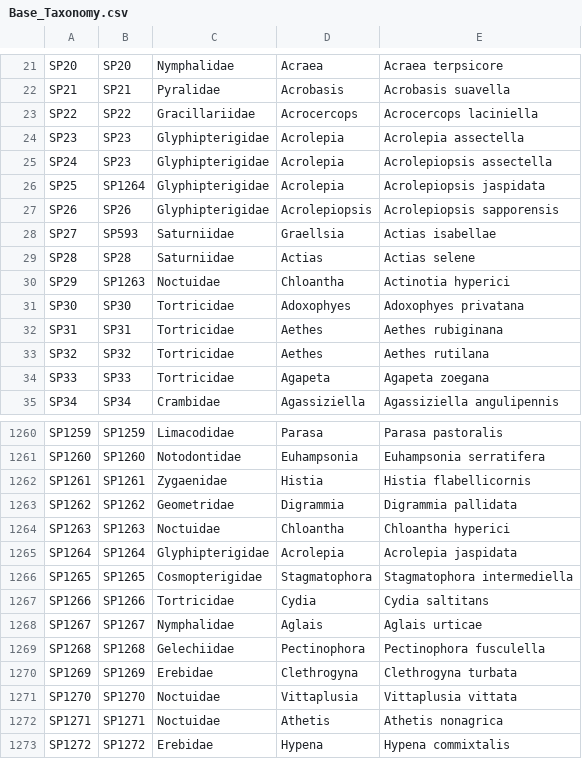
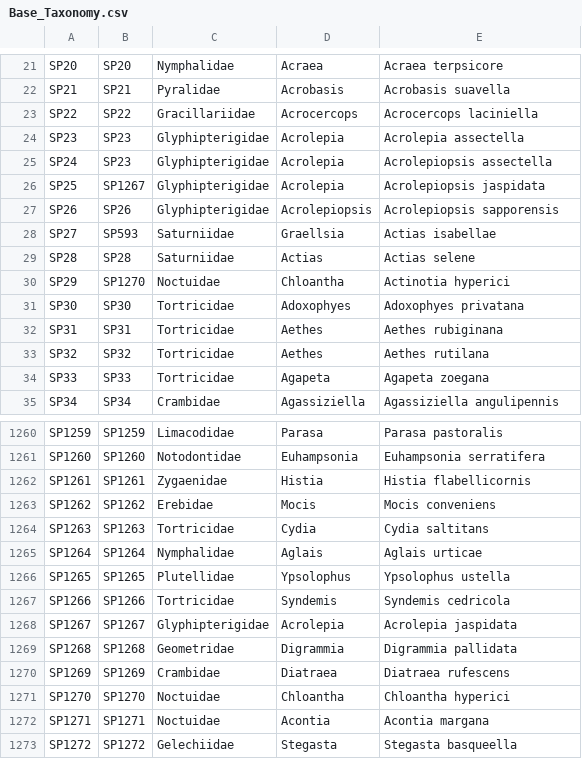
Before and after one commit to hncouto/Global_Database_on_Non-native_Lepidoptera, a CSV file: Database Tables/Base_Taxonomy.csv, drawn as a sheet; only a part is shown, gaps mark what is left out; the diff covers the shown part only.

```diff
--- a/Database Tables/Base_Taxonomy.csv
+++ b/Database Tables/Base_Taxonomy.csv
@@ -25,3 +25,3 @@ SP23,SP23,Glyphipterigidae,Acrolepia,Acrolepia assectella
 SP24,SP23,Glyphipterigidae,Acrolepia,Acrolepiopsis assectella
-SP25,SP1264,Glyphipterigidae,Acrolepia,Acrolepiopsis jaspidata
+SP25,SP1267,Glyphipterigidae,Acrolepia,Acrolepiopsis jaspidata
 SP26,SP26,Glyphipterigidae,Acrolepiopsis,Acrolepiopsis sapporensis
@@ -29,3 +29,3 @@ SP27,SP593,Saturniidae,Graellsia,Actias isabellae
 SP28,SP28,Saturniidae,Actias,Actias selene
-SP29,SP1263,Noctuidae,Chloantha,Actinotia hyperici
+SP29,SP1270,Noctuidae,Chloantha,Actinotia hyperici
 SP30,SP30,Tortricidae,Adoxophyes,Adoxophyes privatana
@@ -1262,12 +1262,12 @@ SP1260,SP1260,Notodontidae,Euhampsonia,Euhampsonia serratifera
 SP1261,SP1261,Zygaenidae,Histia,Histia flabellicornis
-SP1262,SP1262,Geometridae,Digrammia,Digrammia pallidata
-SP1263,SP1263,Noctuidae,Chloantha,Chloantha hyperici
-SP1264,SP1264,Glyphipterigidae,Acrolepia,Acrolepia jaspidata
-SP1265,SP1265,Cosmopterigidae,Stagmatophora,Stagmatophora intermediella
-SP1266,SP1266,Tortricidae,Cydia,Cydia saltitans
-SP1267,SP1267,Nymphalidae,Aglais,Aglais urticae
-SP1268,SP1268,Gelechiidae,Pectinophora,Pectinophora fusculella
-SP1269,SP1269,Erebidae,Clethrogyna,Clethrogyna turbata
-SP1270,SP1270,Noctuidae,Vittaplusia,Vittaplusia vittata
-SP1271,SP1271,Noctuidae,Athetis,Athetis nonagrica
-SP1272,SP1272,Erebidae,Hypena,Hypena commixtalis
+SP1262,SP1262,Erebidae,Mocis,Mocis conveniens
+SP1263,SP1263,Tortricidae,Cydia,Cydia saltitans
+SP1264,SP1264,Nymphalidae,Aglais,Aglais urticae
+SP1265,SP1265,Plutellidae,Ypsolophus,Ypsolophus ustella
+SP1266,SP1266,Tortricidae,Syndemis,Syndemis cedricola
+SP1267,SP1267,Glyphipterigidae,Acrolepia,Acrolepia jaspidata
+SP1268,SP1268,Geometridae,Digrammia,Digrammia pallidata
+SP1269,SP1269,Crambidae,Diatraea,Diatraea rufescens
+SP1270,SP1270,Noctuidae,Chloantha,Chloantha hyperici
+SP1271,SP1271,Noctuidae,Acontia,Acontia margana
+SP1272,SP1272,Gelechiidae,Stegasta,Stegasta basqueella
```
Also changed, not shown: 146 edited cells elsewhere in this file, Database Tables/Obs_NativesDB.csv, Transformed Data/TaxonomyClean.csv, 4 other files.
